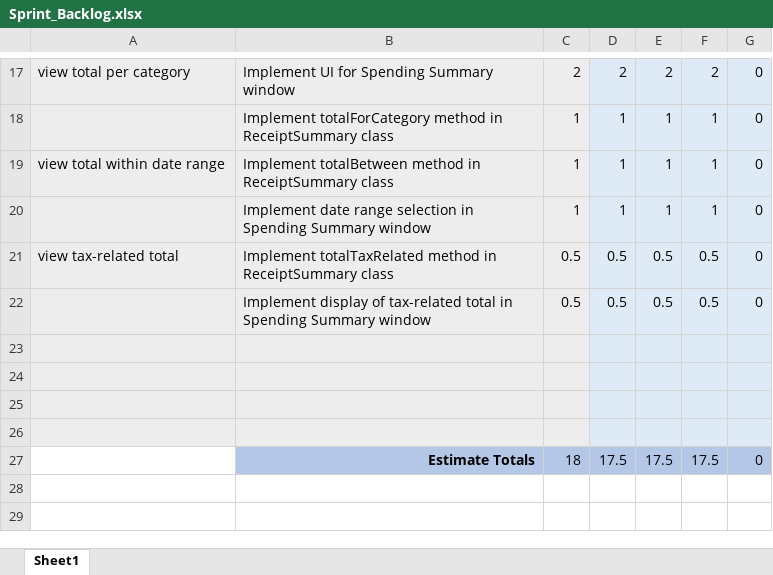
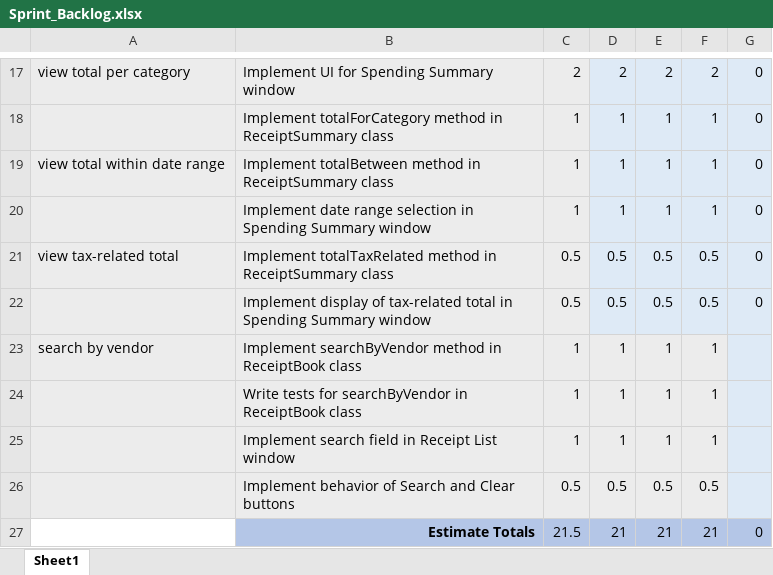
Before and after one commit to bbawak1/ReceiptReady, an Excel workbook: documentation/Sprint_Backlog.xlsx, sheet Sheet1, drawn as a sheet; only a part is shown, gaps mark what is left out; values as stored, in another font and other column widths than the file's, no borders; charts and pictures not drawn; the diff names each change by its address in the sheet, - before the commit and + after, or states it on an @@ line.

Commit message:
Add search by vendor story to product and sprint backlogs

```diff
--- a/documentation/Sprint_Backlog.xlsx (sheet Sheet1)
+++ b/documentation/Sprint_Backlog.xlsx (sheet Sheet1)
-row 23: (empty)
+row 23: search by vendor | Implement searchByVendor method in ReceiptBook class | 1 | 1 | 1 | 1
-row 24: (empty)
+row 24:  | Write tests for searchByVendor in ReceiptBook class | 1 | 1 | 1 | 1
-row 25: (empty)
+row 25:  | Implement search field in Receipt List window | 1 | 1 | 1 | 1
-row 26: (empty)
+row 26:  | Implement behavior of Search and Clear buttons | 0.5 | 0.5 | 0.5 | 0.5
-C27: 18
+C27: 21.5
-D27: 17.5
+D27: 21
-E27: 17.5
+E27: 21
-F27: 17.5
+F27: 21
```
Also changed, not shown: charts or pictures, documentation/Product_Backlog.xlsx, 1 other file.
